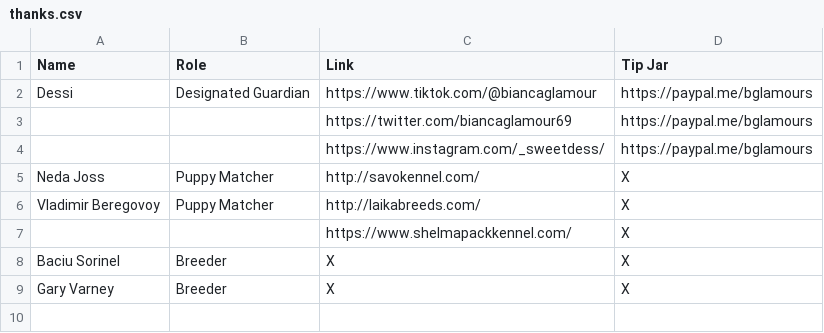
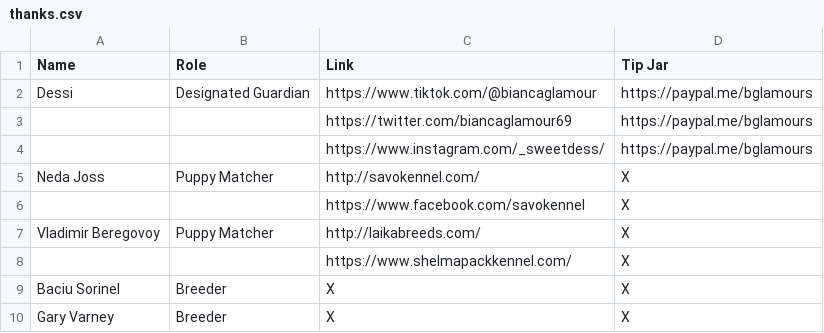
Before and after one commit to ZaryaTheLaika/channel-content, a CSV file: assets/thanks.csv, drawn as a sheet.

Commit message:
Update thanks.csv

```diff
--- a/assets/thanks.csv
+++ b/assets/thanks.csv
@@ -5,2 +5,3 @@ Dessi,Designated Guardian,https://www.tiktok.com/@biancaglamour,https://paypal.m
 Neda Joss,Puppy Matcher,http://savokennel.com/,X
+,,https://www.facebook.com/savokennel,X
 Vladimir Beregovoy,Puppy Matcher,http://laikabreeds.com/,X
```
